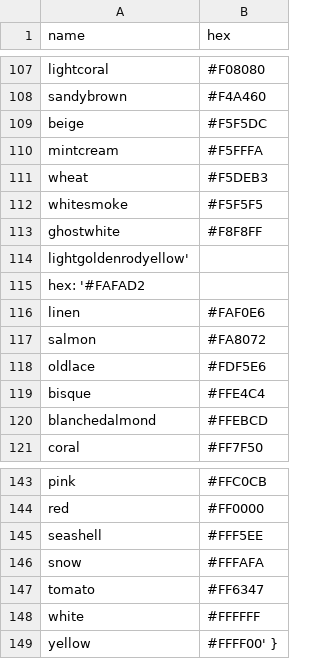
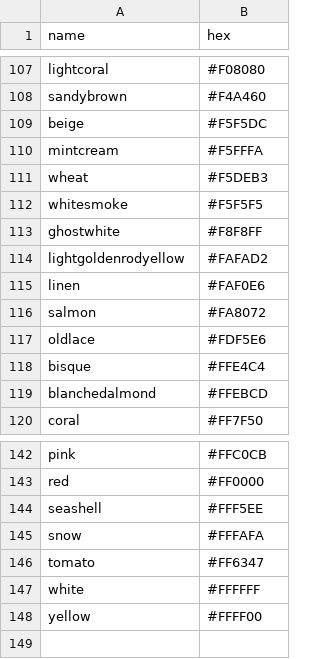
Before and after one commit to color-snake/colorsnake_obsidian, a CSV file: Color Lists/standards/HTML.csv, drawn as a sheet; only a part is shown, gaps mark what is left out.

```diff
--- a/Color Lists/standards/HTML.csv
+++ b/Color Lists/standards/HTML.csv
@@ -113,4 +113,3 @@ whitesmoke,#F5F5F5
 ghostwhite,#F8F8FF
-lightgoldenrodyellow',
-  hex: '#FAFAD2
+lightgoldenrodyellow,#FAFAD2
 linen,#FAF0E6
@@ -148,2 +147,2 @@ tomato,#FF6347
 white,#FFFFFF
-yellow,#FFFF00' }
+yellow,#FFFF00
```
Also changed, not shown: 3 other files.
